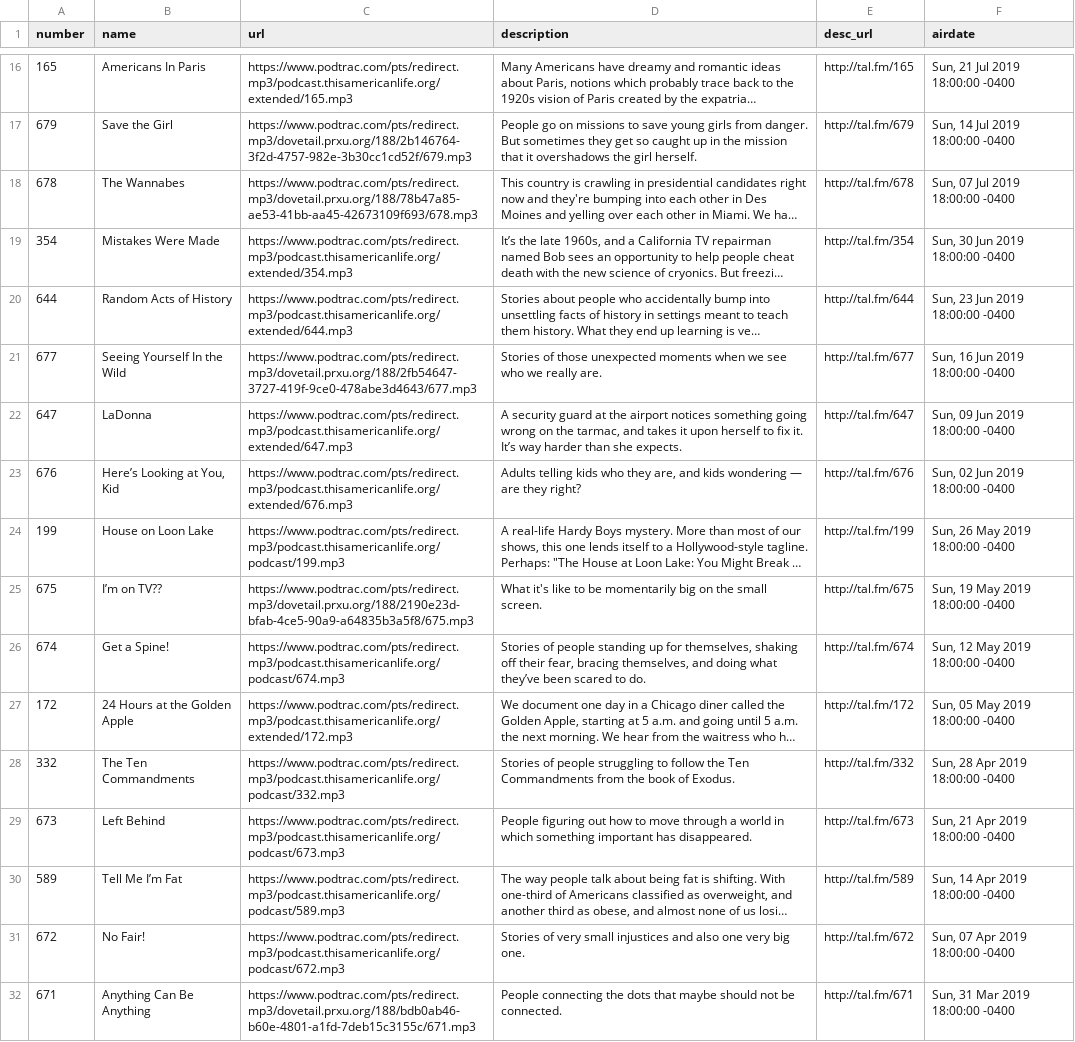
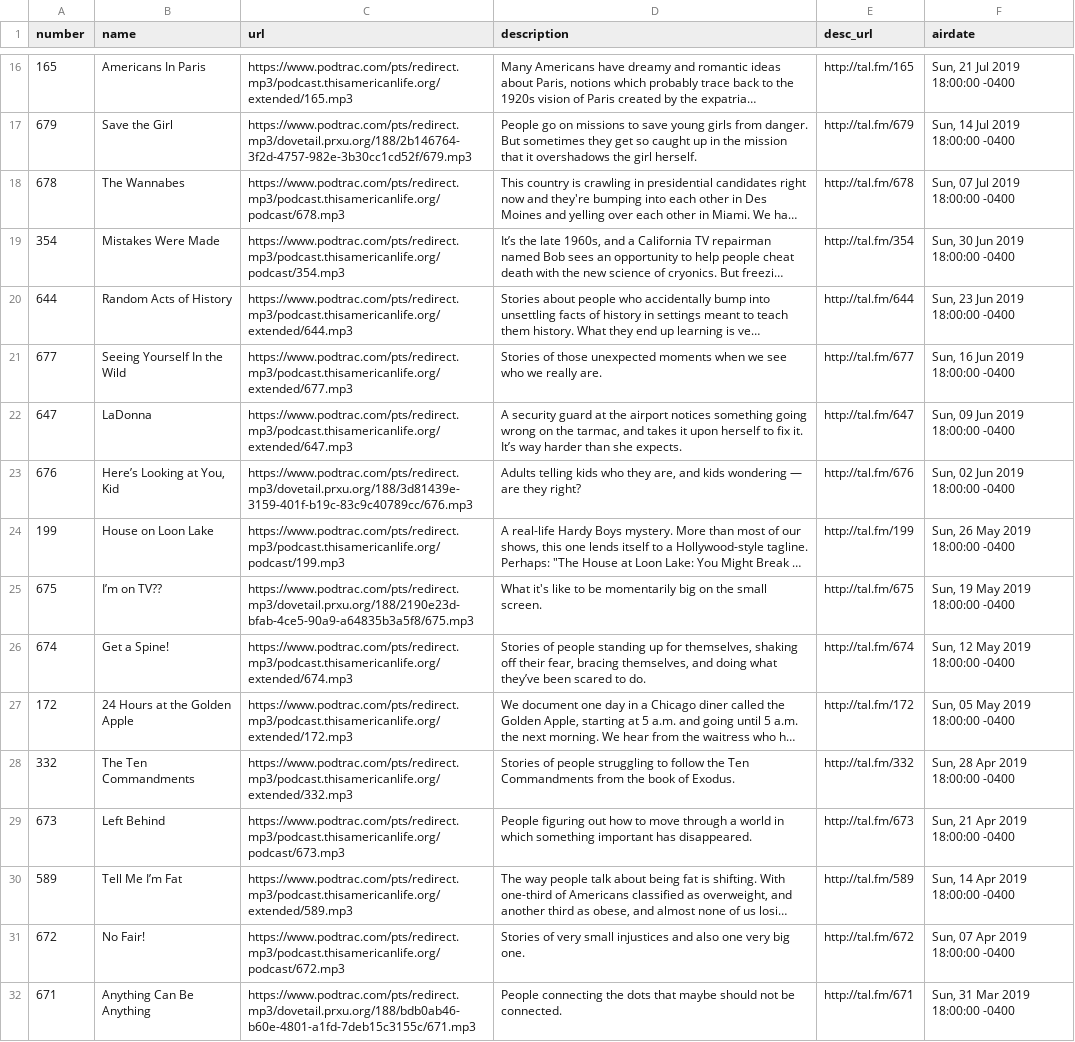
Before and after one commit to dcadata/this-american-life-archive, a CSV file: TALArchive.csv, drawn as a sheet; only a part is shown, gaps mark what is left out; long unchanged cells end in …; the diff covers the shown part only; the diff names each change by its address in the sheet, - before the commit and + after, or states it on an @@ line.

```diff
--- a/TALArchive.csv
+++ b/TALArchive.csv
-C18 (url): https://www.podtrac.com/pts/redirect.mp3/dovetail.prxu.org/188/78b47a85-ae53-41bb-aa45-42673109f693/678.mp3
+C18 (url): https://www.podtrac.com/pts/redirect.mp3/podcast.thisamericanlife.org/podcast/678.mp3
-C19 (url): https://www.podtrac.com/pts/redirect.mp3/podcast.thisamericanlife.org/extended/354.mp3
+C19 (url): https://www.podtrac.com/pts/redirect.mp3/podcast.thisamericanlife.org/podcast/354.mp3
-C21 (url): https://www.podtrac.com/pts/redirect.mp3/dovetail.prxu.org/188/2fb54647-3727-419f-9ce0-478abe3d4643/677.mp3
+C21 (url): https://www.podtrac.com/pts/redirect.mp3/podcast.thisamericanlife.org/extended/677.mp3
-C23 (url): https://www.podtrac.com/pts/redirect.mp3/podcast.thisamericanlife.org/extended/676.mp3
+C23 (url): https://www.podtrac.com/pts/redirect.mp3/dovetail.prxu.org/188/3d81439e-3159-401f-b19c-83c9c40789cc/676.mp3
-C26 (url): https://www.podtrac.com/pts/redirect.mp3/podcast.thisamericanlife.org/podcast/674.mp3
+C26 (url): https://www.podtrac.com/pts/redirect.mp3/podcast.thisamericanlife.org/extended/674.mp3
-C28 (url): https://www.podtrac.com/pts/redirect.mp3/podcast.thisamericanlife.org/podcast/332.mp3
+C28 (url): https://www.podtrac.com/pts/redirect.mp3/podcast.thisamericanlife.org/extended/332.mp3
-C30 (url): https://www.podtrac.com/pts/redirect.mp3/podcast.thisamericanlife.org/podcast/589.mp3
+C30 (url): https://www.podtrac.com/pts/redirect.mp3/podcast.thisamericanlife.org/extended/589.mp3
```
Also changed, not shown: 12 edited cells elsewhere in this file, TALArchive_master.csv, 2 other files.
